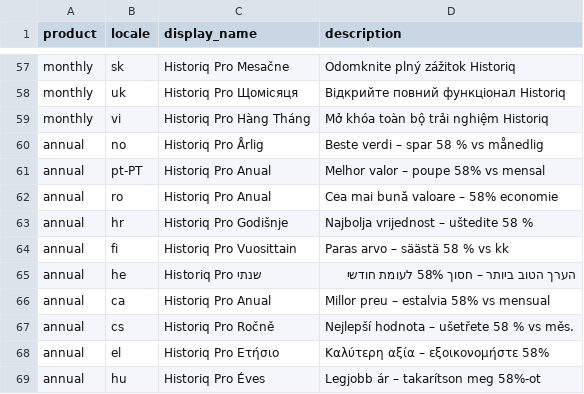
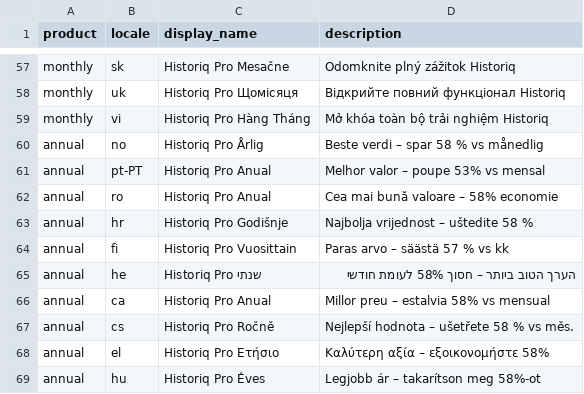
Before and after one commit to ilyastorunn/daily-historic, a CSV file: docs/aso/pricing/subscription-localizations.csv, drawn as a sheet; only a part is shown, gaps mark what is left out; the diff covers the shown part only.

```diff
--- a/docs/aso/pricing/subscription-localizations.csv
+++ b/docs/aso/pricing/subscription-localizations.csv
@@ -60,6 +60,6 @@ monthly,vi,Historiq Pro Hàng Tháng,Mở khóa toàn bộ trải nghiệm Histo
 annual,no,Historiq Pro Årlig,Beste verdi – spar 58 % vs månedlig
-annual,pt-PT,Historiq Pro Anual,Melhor valor – poupe 58% vs mensal
+annual,pt-PT,Historiq Pro Anual,Melhor valor – poupe 53% vs mensal
 annual,ro,Historiq Pro Anual,Cea mai bună valoare – 58% economie
 annual,hr,Historiq Pro Godišnje,Najbolja vrijednost – uštedite 58 %
-annual,fi,Historiq Pro Vuosittain,Paras arvo – säästä 58 % vs kk
+annual,fi,Historiq Pro Vuosittain,Paras arvo – säästä 57 % vs kk
 annual,he,Historiq Pro שנתי,הערך הטוב ביותר – חסוך 58% לעומת חודשי
```
Also changed, not shown: 9 edited cells elsewhere in this file, 53 other files.
